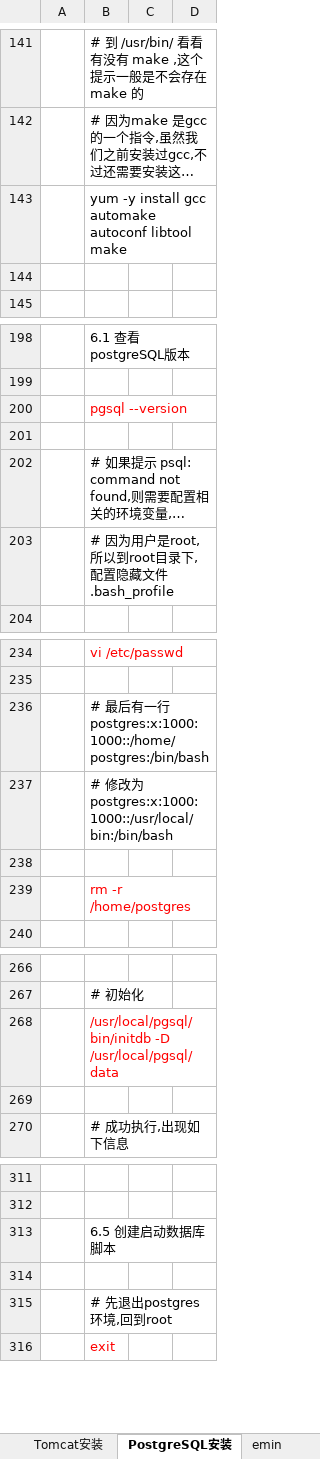
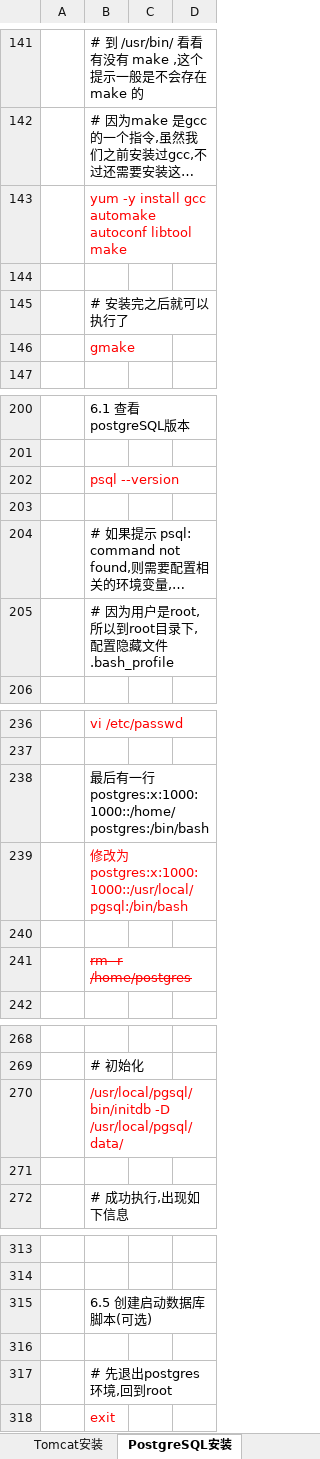
Before and after one commit to sokasyn/KnowledgeSet, an Excel workbook: Document/Docker/Docker_Setup.xlsx, sheet PostgreSQL安装, drawn as a sheet; only a part is shown, gaps mark what is left out; long unchanged cells end in …; values as stored, in another font and other column widths than the file's, no borders; charts and pictures not drawn; addresses are those after the commit; the diff covers the shown part only; the diff names each change by its address in the sheet, - before the commit and + after, or states it on an @@ line.

```diff
--- a/Document/Docker/Docker_Setup.xlsx (sheet PostgreSQL安装)
+++ b/Document/Docker/Docker_Setup.xlsx (sheet PostgreSQL安装)
-B143 text colour: black
+B143 text colour: #FF0000
+row 145:  | # 安装完之后就可以执行了
+row 146:  | gmake
-B202: pgsql --version
+B202: psql --version
-B238: # 最后…
+B238: 最后…
-B239: # 修改为 postgres:x:1000:1000::/usr/local/bin:/bin/bash
+B239: 修改为 postgres:x:1000:1000::/usr/local/pgsql:/bin/bash
-B239 text colour: black
+B239 text colour: #FF0000
-B241 strikethrough: off
+B241 strikethrough: on
-B270: /usr/local/pgsql/bin/initdb -D /usr/local/pgsql/data
+B270: /usr/local/pgsql/bin/initdb -D /usr/local/pgsql/data/
-B315: 6.5 创建启动数据库脚本
+B315: 6.5 创建启动数据库脚本(可选)
```
Also changed, not shown: 93 added rows elsewhere in this sheet, sheet 概述, sheet Tomcat安装, other sheet tabs, charts or pictures.
